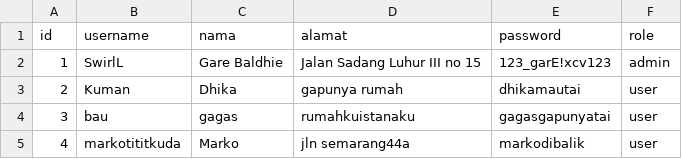
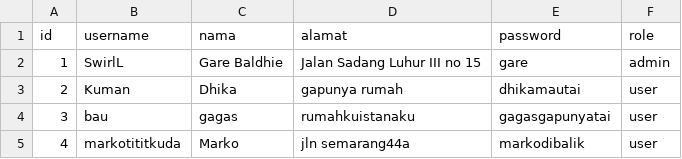
Before and after one commit to IloveNooodles/Inventory-Game, a CSV file: data/user.csv, drawn as a sheet.

```diff
--- a/data/user.csv
+++ b/data/user.csv
@@ -1,3 +1,3 @@
 id;username;nama;alamat;password;role
-1;SwirlL;Gare Baldhie;Jalan Sadang Luhur III no 15;123_garE!xcv123;admin
+1;SwirlL;Gare Baldhie;Jalan Sadang Luhur III no 15;gare;admin
 2;Kuman;Dhika;gapunya rumah;dhikamautai;user
```
Also changed, not shown: 7 other files.
